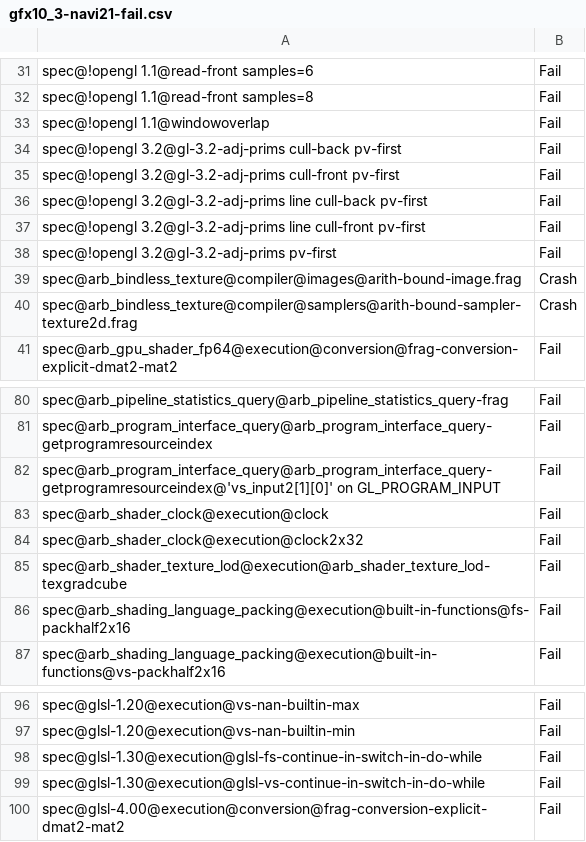
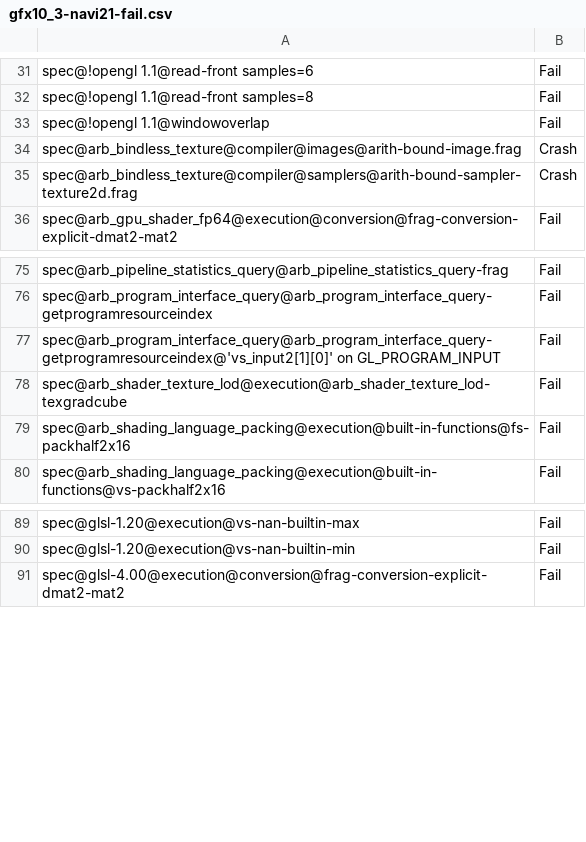
Before and after one commit to wmjb/mesa-trinity, a CSV file: src/gallium/drivers/radeonsi/ci/gfx10_3-navi21-fail.csv, drawn as a sheet; only a part is shown, gaps mark what is left out.

Commit message:
radeonsi/ci: update failing tests on navi21
These pass now.

Reviewed-by: Pierre-Eric Pelloux-Prayer <pierre-eric.pelloux-prayer@amd.com>
Reviewed-by: Dave Airlie <airlied@redhat.com>
Part-of: <https://gitlab.freedesktop.org/mesa/mesa/-/merge_requests/17902>

```diff
--- a/src/gallium/drivers/radeonsi/ci/gfx10_3-navi21-fail.csv
+++ b/src/gallium/drivers/radeonsi/ci/gfx10_3-navi21-fail.csv
@@ -33,7 +33,2 @@ spec@!opengl 1.1@read-front samples=8,Fail
 spec@!opengl 1.1@windowoverlap,Fail
-spec@!opengl 3.2@gl-3.2-adj-prims cull-back pv-first,Fail
-spec@!opengl 3.2@gl-3.2-adj-prims cull-front pv-first,Fail
-spec@!opengl 3.2@gl-3.2-adj-prims line cull-back pv-first,Fail
-spec@!opengl 3.2@gl-3.2-adj-prims line cull-front pv-first,Fail
-spec@!opengl 3.2@gl-3.2-adj-prims pv-first,Fail
 spec@arb_bindless_texture@compiler@images@arith-bound-image.frag,Crash
@@ -82,4 +77,2 @@ spec@arb_program_interface_query@arb_program_interface_query-getprogramresourcei
 spec@arb_program_interface_query@arb_program_interface_query-getprogramresourceindex@'vs_input2[1][0]' on GL_PROGRAM_INPUT,Fail
-spec@arb_shader_clock@execution@clock,Fail
-spec@arb_shader_clock@execution@clock2x32,Fail
 spec@arb_shader_texture_lod@execution@arb_shader_texture_lod-texgradcube,Fail
@@ -97,4 +90,2 @@ spec@glsl-1.20@execution@vs-nan-builtin-max,Fail
 spec@glsl-1.20@execution@vs-nan-builtin-min,Fail
-spec@glsl-1.30@execution@glsl-fs-continue-in-switch-in-do-while,Fail
-spec@glsl-1.30@execution@glsl-vs-continue-in-switch-in-do-while,Fail
 spec@glsl-4.00@execution@conversion@frag-conversion-explicit-dmat2-mat2,Fail
```
